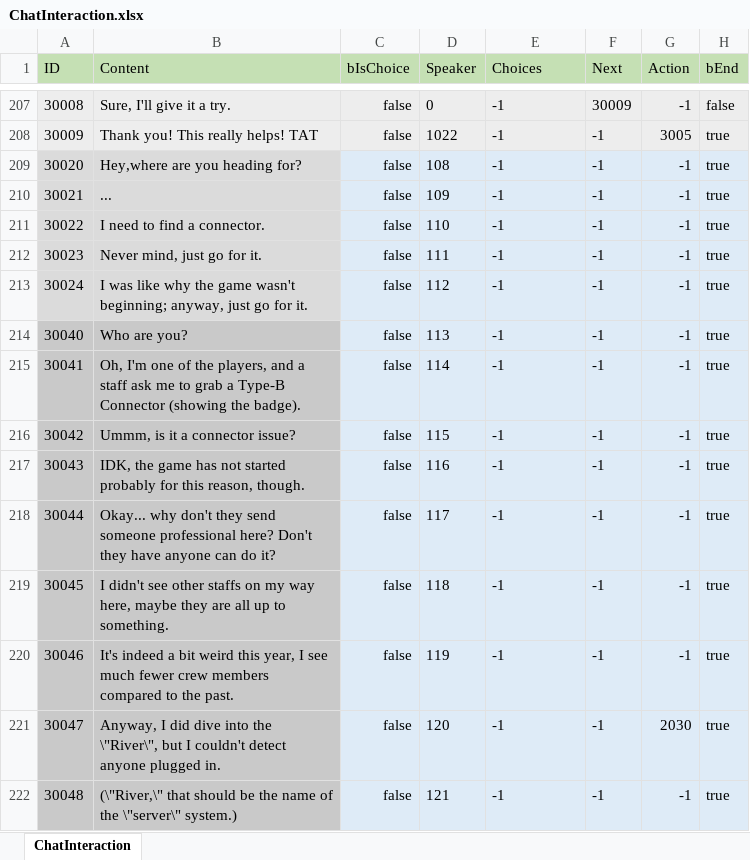
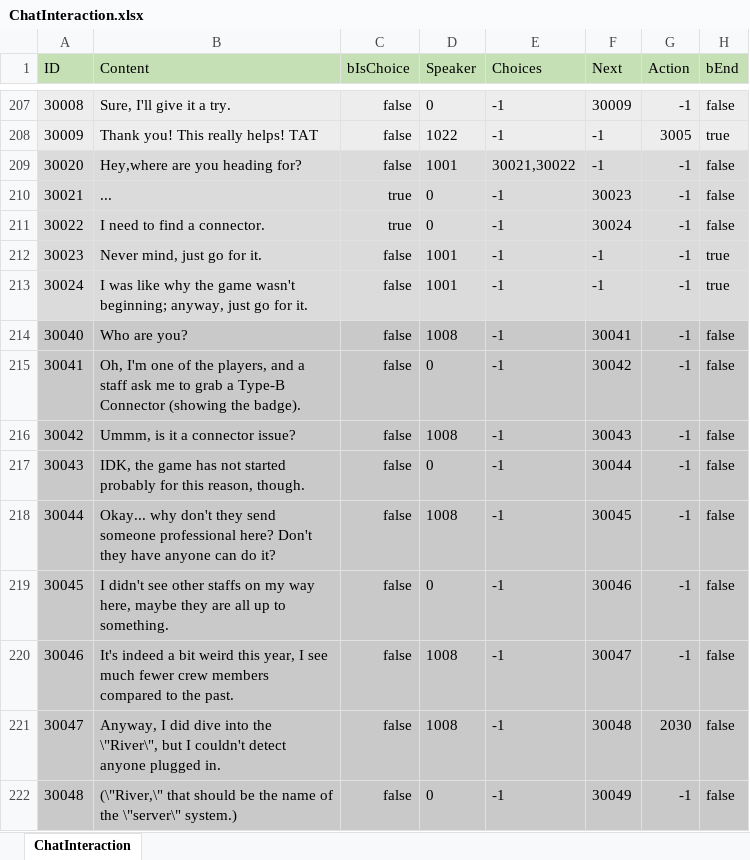
Before and after one commit to TomRightOnQ/ProjectCapstone, an Excel workbook: Assets/Designs/General/ChatInteraction.xlsx, sheet ChatInteraction, drawn as a sheet; only a part is shown, gaps mark what is left out; values as stored, in another font and other column widths than the file's, no borders; the diff covers the shown part only; the diff names each change by its address in the sheet, - before the commit and + after, or states it on an @@ line.

```diff
--- a/Assets/Designs/General/ChatInteraction.xlsx (sheet ChatInteraction)
+++ b/Assets/Designs/General/ChatInteraction.xlsx (sheet ChatInteraction)
-C209:H213 fill: #DEEBF7
+C209:H213 fill: #DBDBDB
-D209 (Speaker): 108
+D209 (Speaker): 1001
-E209 (Choices): -1
+E209 (Choices): 30021,30022
-H209:H211 (bEnd): true
+H209:H211 (bEnd): false
-C210:C211 (bIsChoice): false
+C210:C211 (bIsChoice): true
-D210 (Speaker): 109
+D210 (Speaker): 0
-F210 (Next): -1
+F210 (Next): 30023
-D211 (Speaker): 110
+D211 (Speaker): 0
-F211 (Next): -1
+F211 (Next): 30024
-D212 (Speaker): 111
+D212 (Speaker): 1001
-D213 (Speaker): 112
+D213 (Speaker): 1001
-C214:H222 fill: #DEEBF7
+C214:H222 fill: #C9C9C9
-D214 (Speaker): 113
+D214 (Speaker): 1008
-F214 (Next): -1
+F214 (Next): 30041
-H214:H222 (bEnd): true
+H214:H222 (bEnd): false
-D215 (Speaker): 114
+D215 (Speaker): 0
-F215 (Next): -1
+F215 (Next): 30042
-D216 (Speaker): 115
+D216 (Speaker): 1008
-F216 (Next): -1
+F216 (Next): 30043
-D217 (Speaker): 116
+D217 (Speaker): 0
-F217 (Next): -1
+F217 (Next): 30044
-D218 (Speaker): 117
+D218 (Speaker): 1008
-F218 (Next): -1
+F218 (Next): 30045
-D219 (Speaker): 118
+D219 (Speaker): 0
-F219 (Next): -1
+F219 (Next): 30046
-D220 (Speaker): 119
+D220 (Speaker): 1008
-F220 (Next): -1
+F220 (Next): 30047
-D221 (Speaker): 120
+D221 (Speaker): 1008
-F221 (Next): -1
+F221 (Next): 30048
-D222 (Speaker): 121
+D222 (Speaker): 0
-F222 (Next): -1
+F222 (Next): 30049
```
Also changed, not shown: 5 edited cells and cell formats elsewhere in this sheet, Assets/Designs/General/Action.xlsx, Assets/Designs/General/HUDInteraction.xlsx, 33 other files.
